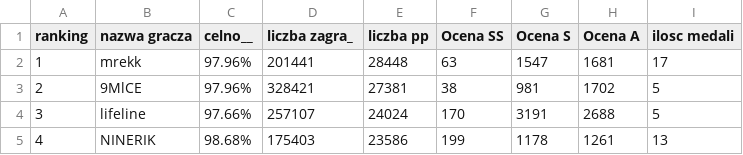
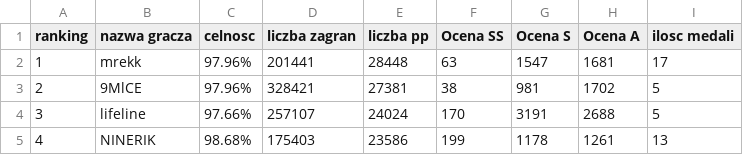
Before and after one commit to neeflez/osu-player-data-analysis, a CSV file: OsuPlayers.csv, drawn as a sheet; only a part is shown.

```diff
--- a/OsuPlayers.csv
+++ b/OsuPlayers.csv
@@ -1,2 +1,2 @@
-ranking,nazwa gracza,celno__,liczba zagra_,liczba pp,Ocena SS,Ocena S,Ocena A,ilosc medali
+ranking,nazwa gracza,celnosc,liczba zagran,liczba pp,Ocena SS,Ocena S,Ocena A,ilosc medali
 1,mrekk,97.96%,201441,28448,63,1547,1681,17
```
Also changed, not shown: 1 other file.
